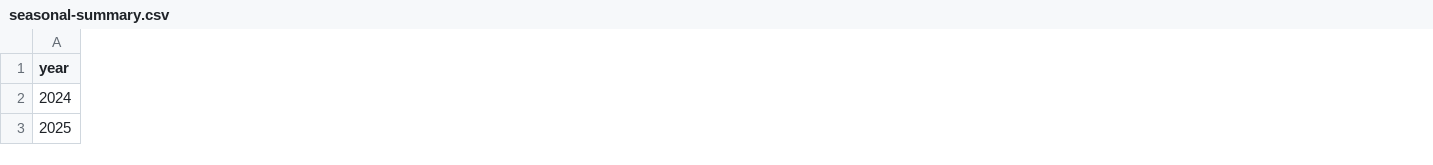
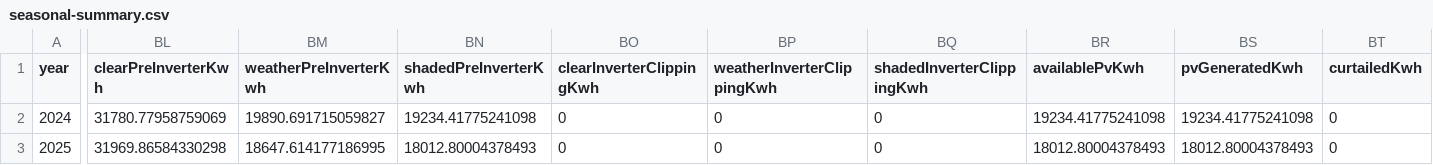
Before and after one commit to jaakla/openmapstack-samples, a CSV file: pv-location/data/derived/seasonal-summary.csv, drawn as a sheet; only a part is shown, gaps mark what is left out; the diff covers the shown part only; the diff names each change by its address in the sheet, - before the commit and + after, or states it on an @@ line.

```diff
--- a/pv-location/data/derived/seasonal-summary.csv
+++ b/pv-location/data/derived/seasonal-summary.csv
+column BL (clearPreInverterKwh), rows 2-3: 31780.77958759069 | 31969.86584330298
+column BM (weatherPreInverterKwh), rows 2-3: 19890.691715059827 | 18647.614177186995
+column BN (shadedPreInverterKwh), rows 2-3: 19234.41775241098 | 18012.80004378493
+column BO (clearInverterClippingKwh), rows 2-3: 0 | 0
+column BP (weatherInverterClippingKwh), rows 2-3: 0 | 0
+column BQ (shadedInverterClippingKwh), rows 2-3: 0 | 0
+column BR (availablePvKwh), rows 2-3: 19234.41775241098 | 18012.80004378493
+column BS (pvGeneratedKwh), rows 2-3: 19234.41775241098 | 18012.80004378493
+column BT (curtailedKwh), rows 2-3: 0 | 0
```
Also changed, not shown: 15 added columns and 1 edited cell elsewhere in this file, pv-location/data/derived/storage-monthly.csv, pv-location/data/derived/storage-summary.csv, 48 other files.
